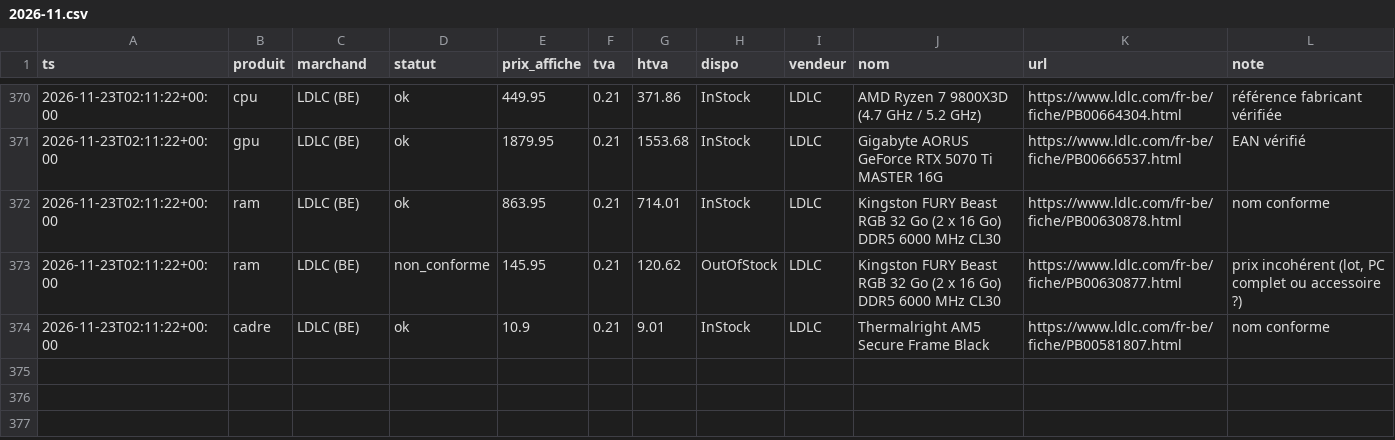
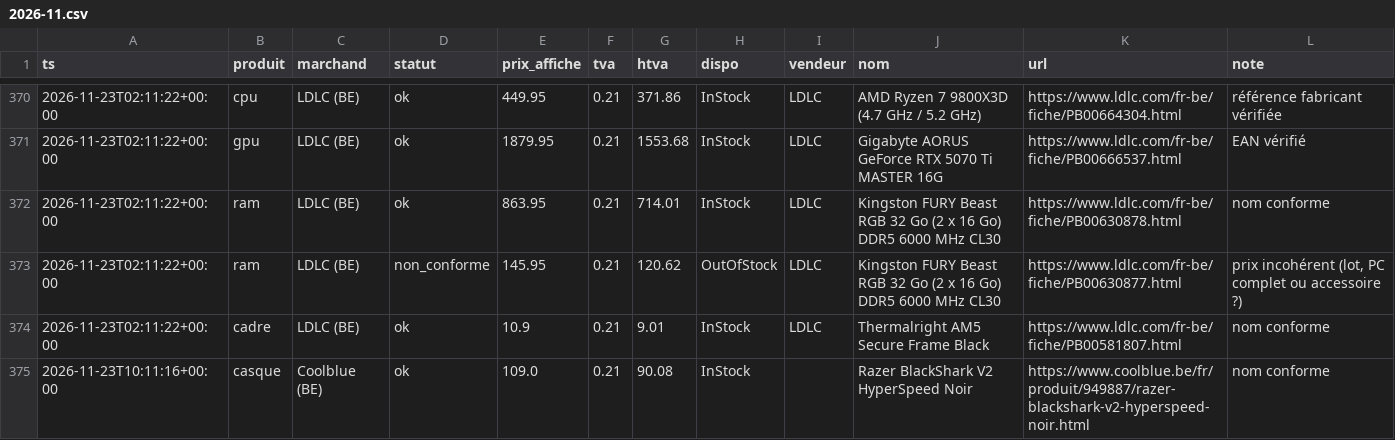
Before and after one commit to vegafuze/pc-price-hunter, a CSV file: data/releves/2026-11.csv, drawn as a sheet; only a part is shown, gaps mark what is left out; the diff names each change by its address in the sheet, - before the commit and + after, or states it on an @@ line.

```diff
--- a/data/releves/2026-11.csv
+++ b/data/releves/2026-11.csv
+row 375: 2026-11-23T10:11:16+00:00 | casque | Coolblue (BE) | ok | 109.0 | 0.21 | 90.08 | InStock |  | Razer BlackShark V2 HyperSpeed Noir | https://www.coolblue.be/fr/produit/949887/razer-blackshark-v2-hyperspeed-noir.html | nom conforme
```
Also changed, not shown: data/executions.csv, 4 other files.
